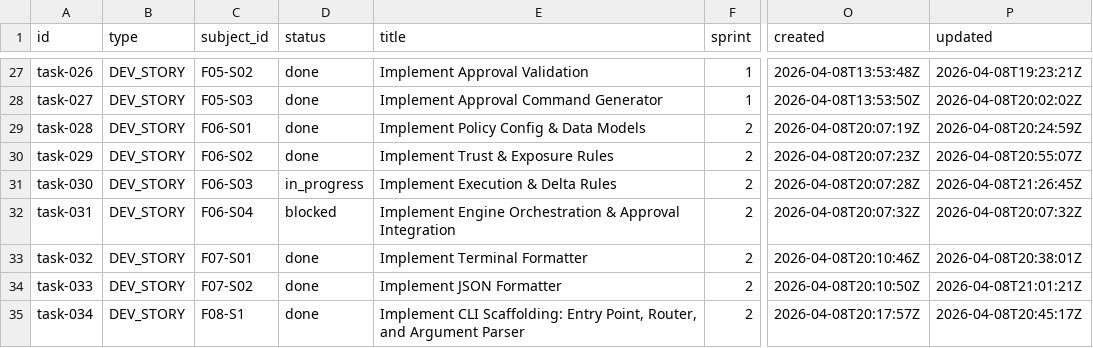
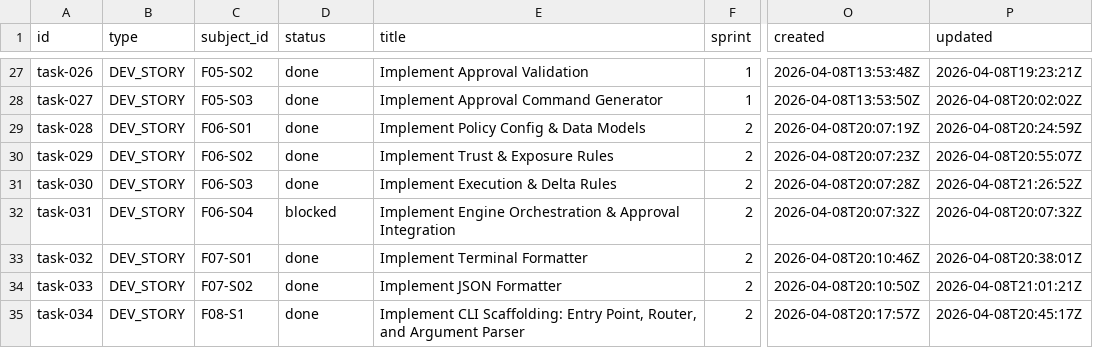
Before and after one commit to tayyabt/trustlock, a CSV file: tasks/backlog.csv, drawn as a sheet; only a part is shown, gaps mark what is left out; the diff names each change by its address in the sheet, - before the commit and + after, or states it on an @@ line.

Commit message:
task-030: mark done

```diff
--- a/tasks/backlog.csv
+++ b/tasks/backlog.csv
-D31 (status): in_progress
+D31 (status): done
-P31 (updated): 2026-04-08T21:26:45Z
+P31 (updated): 2026-04-08T21:26:52Z
```
Also changed, not shown: 1 other file.
